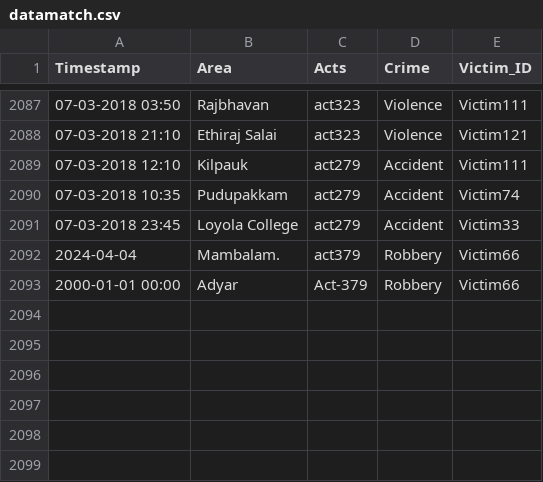
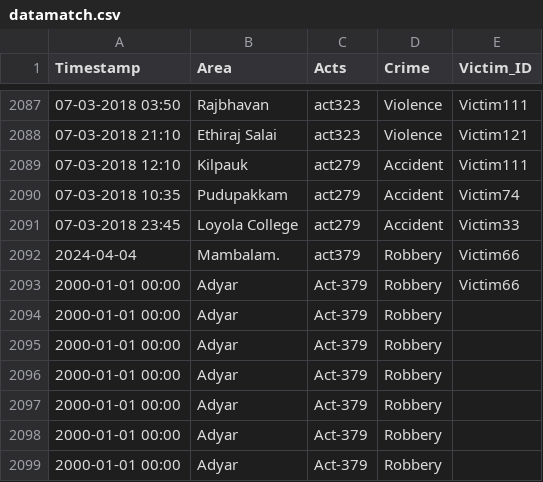
Before and after one commit to Jashwanth-05/Crime-Tool, a CSV file: Crime Matching/datamatch.csv, drawn as a sheet; only a part is shown, gaps mark what is left out; the diff names each change by its address in the sheet, - before the commit and + after, or states it on an @@ line.

Commit message:
Matching Details Printed

```diff
--- a/Crime Matching/datamatch.csv
+++ b/Crime Matching/datamatch.csv
+row 2094: 2000-01-01 00:00 | Adyar | Act-379 | Robbery
+row 2095: 2000-01-01 00:00 | Adyar | Act-379 | Robbery
+row 2096: 2000-01-01 00:00 | Adyar | Act-379 | Robbery
+row 2097: 2000-01-01 00:00 | Adyar | Act-379 | Robbery
+row 2098: 2000-01-01 00:00 | Adyar | Act-379 | Robbery
+row 2099: 2000-01-01 00:00 | Adyar | Act-379 | Robbery
```
Also changed, not shown: 5 other files.
